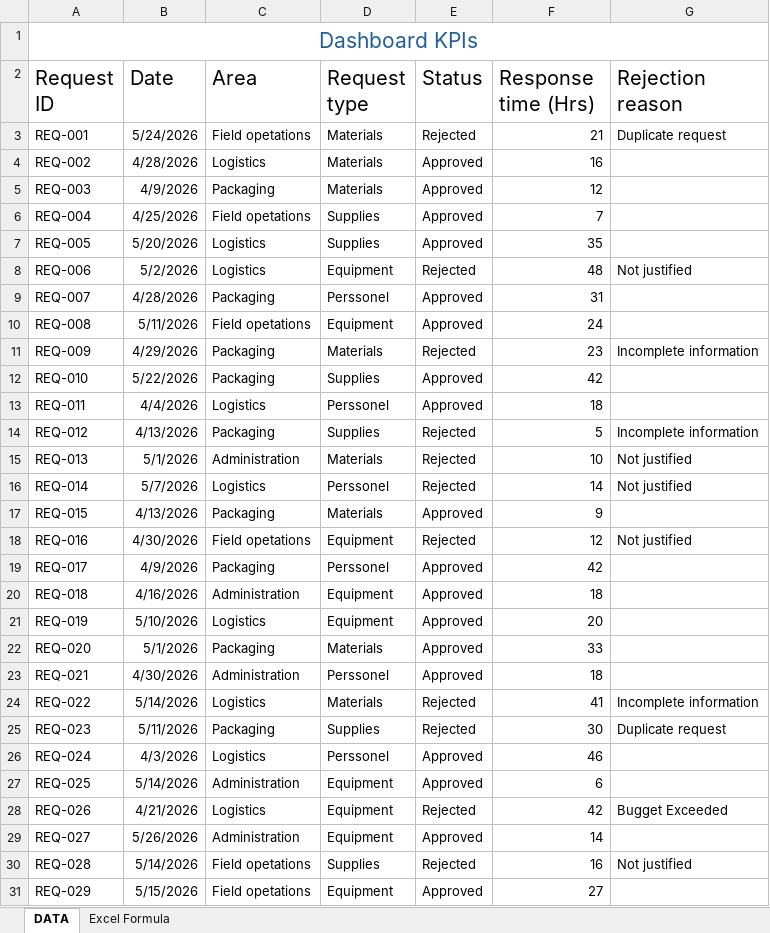
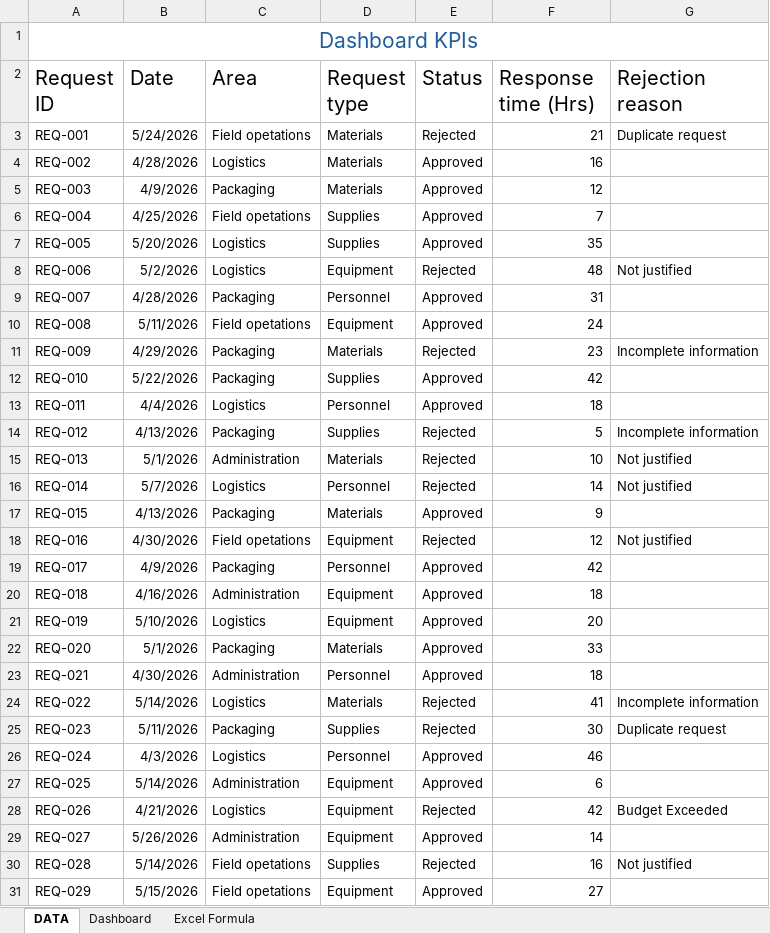
Before and after one commit to Job-Pulache/Field-Requirement-management, an Excel workbook: Dashboard/DashboardKPIs.xlsx, sheet DATA, drawn as a sheet; only a part is shown; values as stored, in another font and other column widths than the file's, no borders; conditional formats not drawn; the diff names each change by its address in the sheet, - before the commit and + after, or states it on an @@ line.

Commit message:
now continued with dashboard - creating sheet dashboard

```diff
--- a/Dashboard/DashboardKPIs.xlsx (sheet DATA)
+++ b/Dashboard/DashboardKPIs.xlsx (sheet DATA)
+sheet tab: Dashboard
-D9 (Request type): Perssonel
+D9 (Request type): Personnel
-D13 (Request type): Perssonel
+D13 (Request type): Personnel
-D16 (Request type): Perssonel
+D16 (Request type): Personnel
-D19 (Request type): Perssonel
+D19 (Request type): Personnel
-D23 (Request type): Perssonel
+D23 (Request type): Personnel
-D26 (Request type): Perssonel
+D26 (Request type): Personnel
-G28 (Rejection reason): Bugget Exceeded
+G28 (Rejection reason): Budget Exceeded
```
